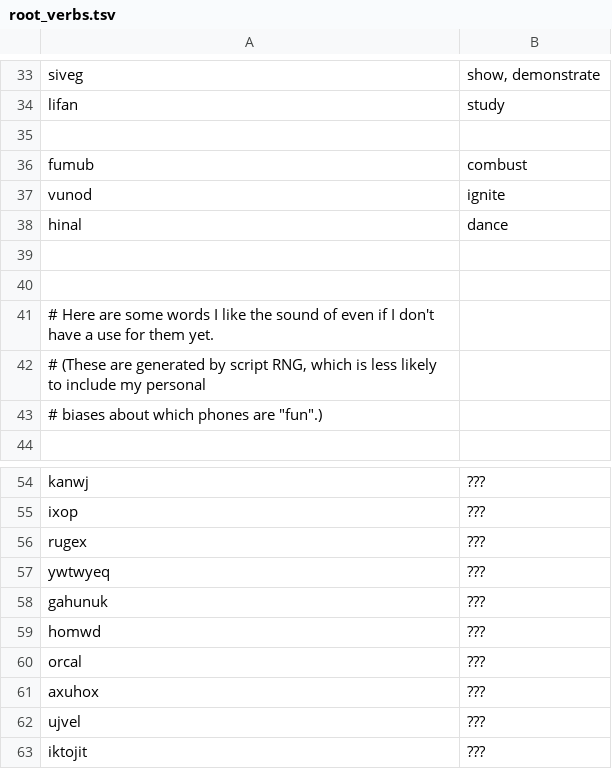
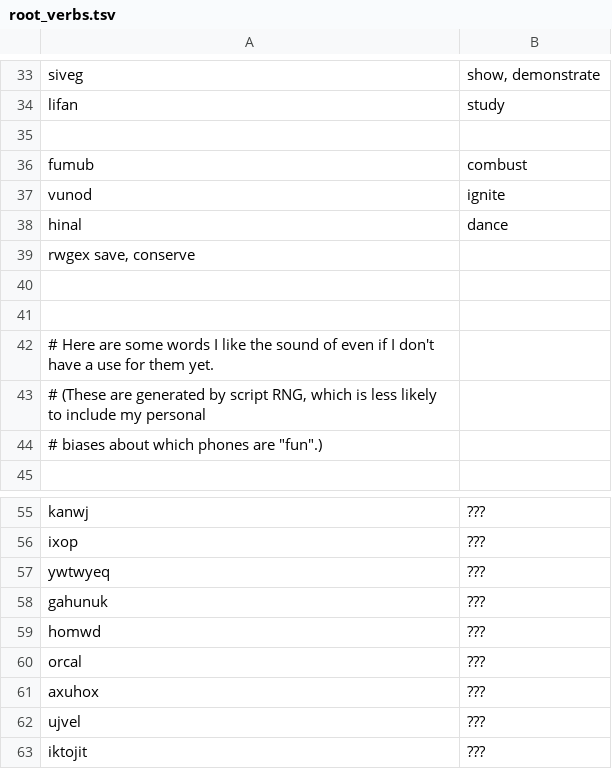
Before and after one commit to rngesus-wept/puflantu, a TSV file: root_verbs.tsv, drawn as a sheet; only a part is shown, gaps mark what is left out.

Commit message:
save, converse

```diff
--- a/root_verbs.tsv
+++ b/root_verbs.tsv
@@ -38,2 +38,3 @@ vunod	ignite
 hinal	dance
+rwgex save, conserve
 
@@ -55,3 +56,2 @@ kanwj	???
 ixop	???
-rugex	???
 ywtwyeq	???
```
